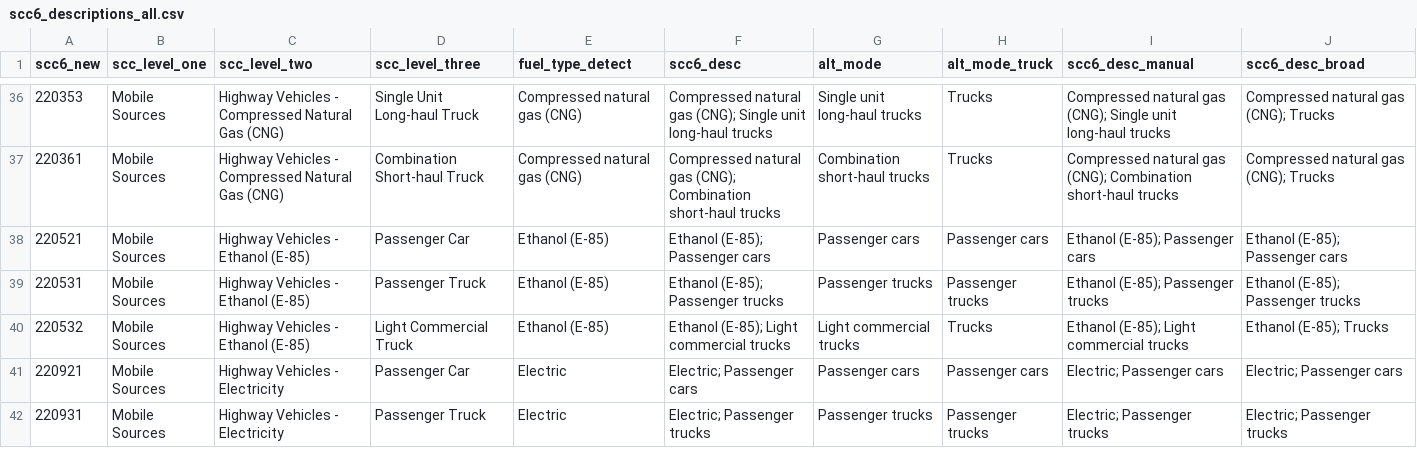
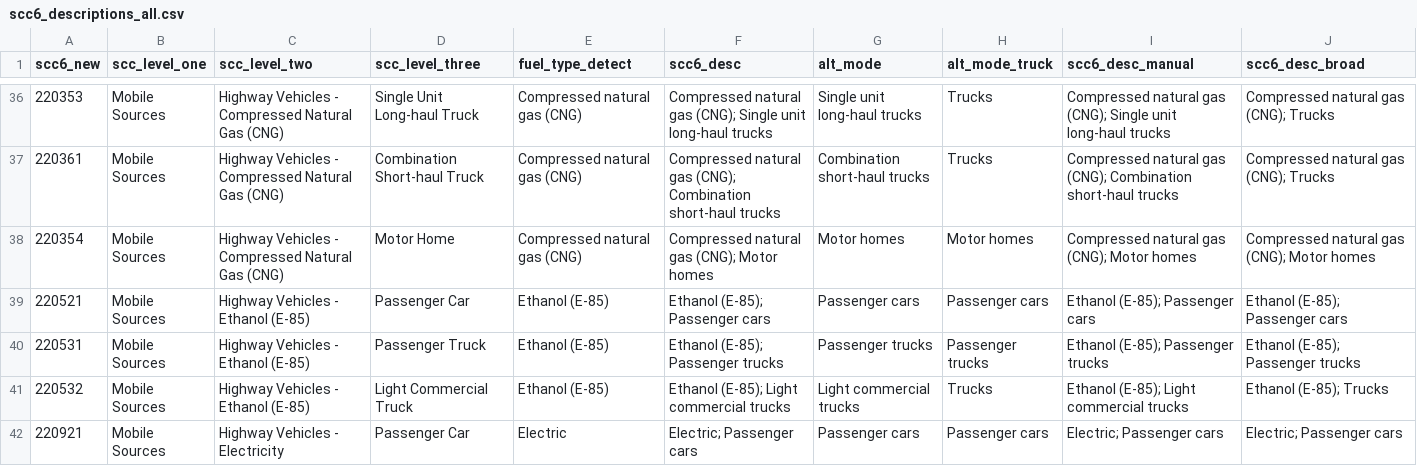
Before and after one commit to Metropolitan-Council/ghg-cprg, a CSV file: _transportation/data-raw/epa/nei/scc6_descriptions_all.csv, drawn as a sheet; only a part is shown, gaps mark what is left out; the shorter side is filled out with more unchanged rows.

Commit message:
add CNG motor homes
no observations, but this makes everything join much more neatly

```diff
--- a/_transportation/data-raw/epa/nei/scc6_descriptions_all.csv
+++ b/_transportation/data-raw/epa/nei/scc6_descriptions_all.csv
@@ -37,2 +37,3 @@ scc6_new,scc_level_one,scc_level_two,scc_level_three,fuel_type_detect,scc6_desc,
 220361,Mobile Sources,Highway Vehicles - Compressed Natural Gas (CNG),Combination Short-haul Truck,Compressed natural gas (CNG),Compressed natural gas (CNG); Combination short-haul trucks,Combination short-haul trucks,Trucks,Compressed natural gas (CNG); Combination short-haul trucks,Compressed natural gas (CNG); Trucks
+220354,Mobile Sources,Highway Vehicles - Compressed Natural Gas (CNG),Motor Home,Compressed natural gas (CNG),Compressed natural gas (CNG); Motor homes,Motor homes,Motor homes,Compressed natural gas (CNG); Motor homes,Compressed natural gas (CNG); Motor homes
 220521,Mobile Sources,Highway Vehicles - Ethanol (E-85),Passenger Car,Ethanol (E-85),Ethanol (E-85); Passenger cars,Passenger cars,Passenger cars,Ethanol (E-85); Passenger cars,Ethanol (E-85); Passenger cars
```
